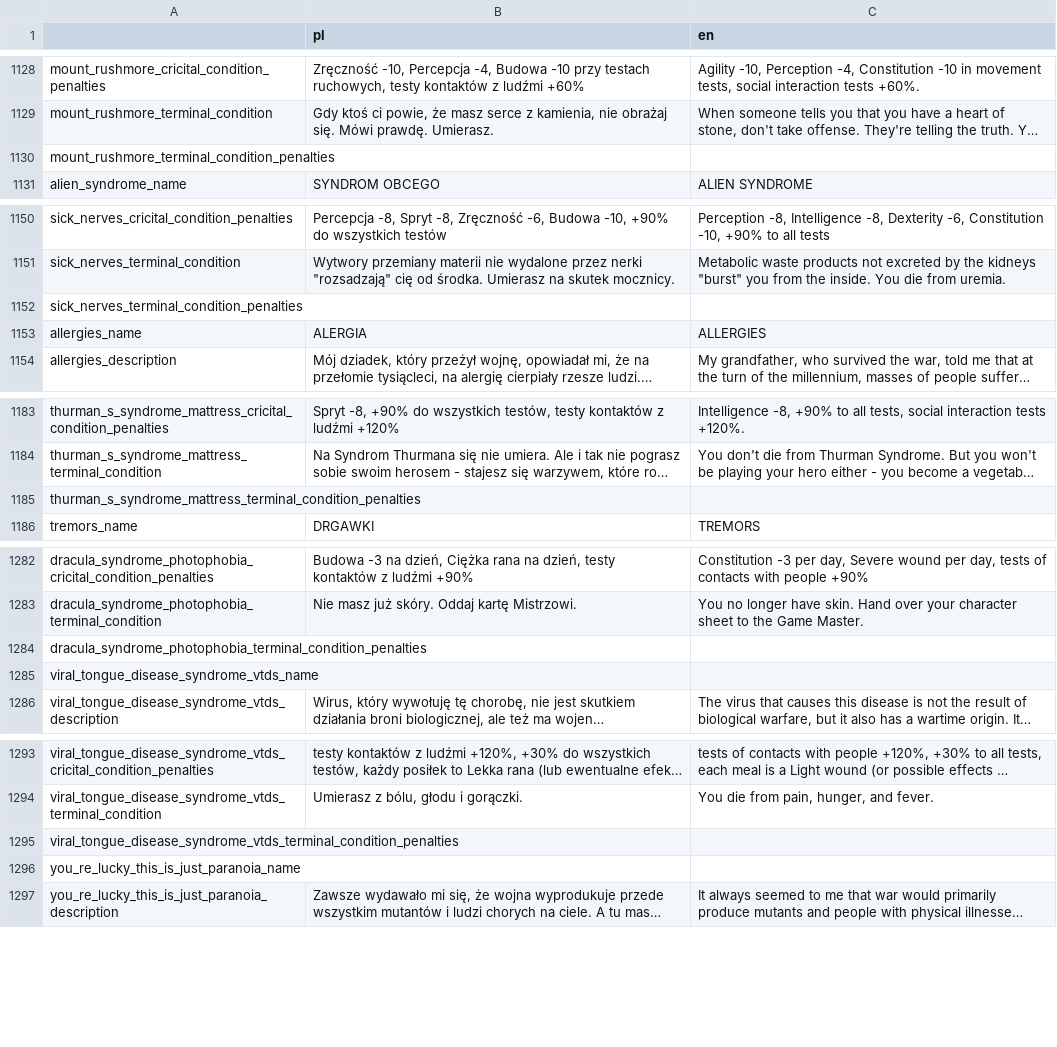
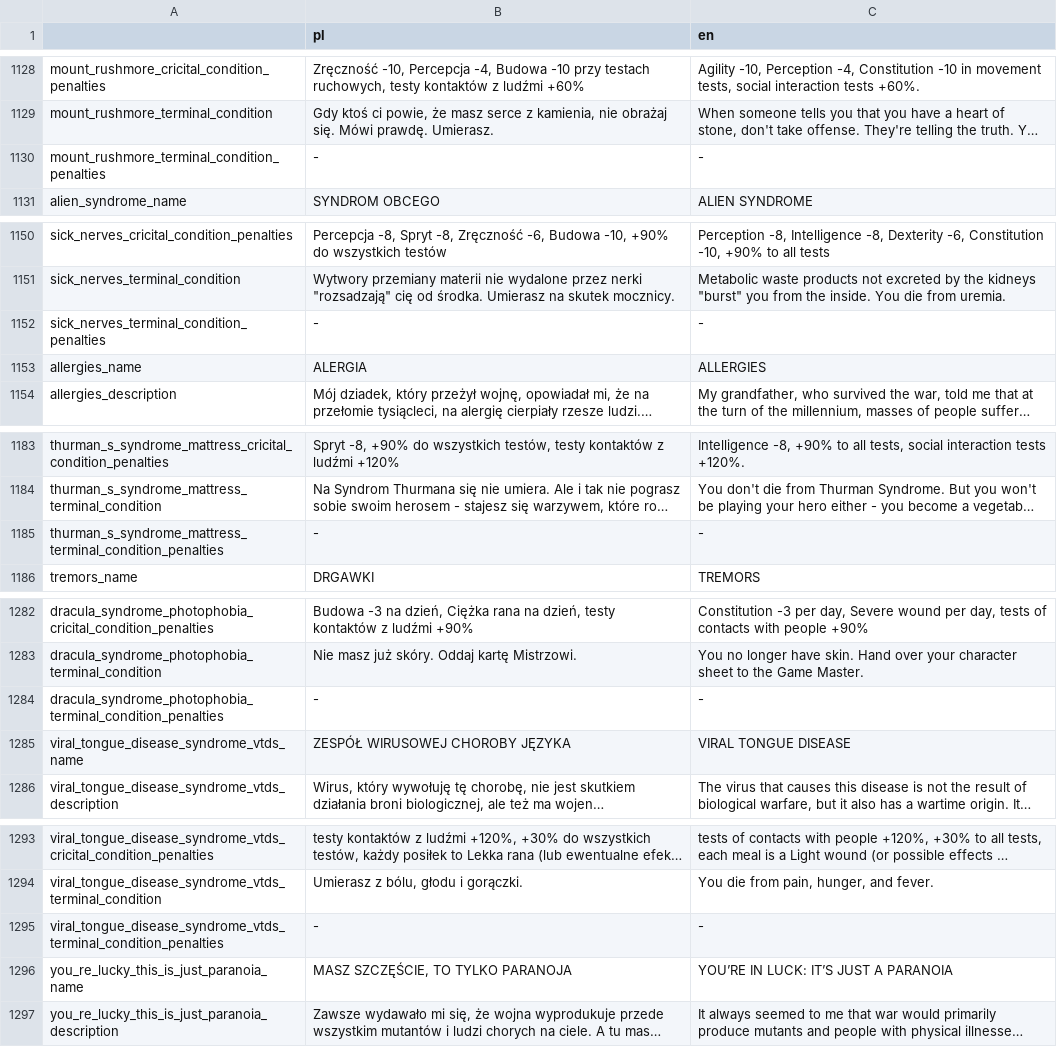
Before and after one commit to Poostaq/Neuroshima-character-creation, a CSV file: game/Translation/translation_strings.csv, drawn as a sheet; only a part is shown, gaps mark what is left out; long unchanged cells end in …; the diff covers the shown part only; the diff names each change by its address in the sheet, - before the commit and + after, or states it on an @@ line.

Commit message:
hackerman, lots of work towards diseases, some bug fixes and such. Just a bit of honest work

```diff
--- a/game/Translation/translation_strings.csv
+++ b/game/Translation/translation_strings.csv
-B1130 (pl): (empty)
+B1130 (pl): -
-C1130 (en): (empty)
+C1130 (en): -
-B1152 (pl): (empty)
+B1152 (pl): -
-C1152 (en): (empty)
+C1152 (en): -
-B1185 (pl): (empty)
+B1185 (pl): -
-C1185 (en): (empty)
+C1185 (en): -
-B1284 (pl): (empty)
+B1284 (pl): -
-C1284 (en): (empty)
+C1284 (en): -
-B1285 (pl): (empty)
+B1285 (pl): ZESPÓŁ WIRUSOWEJ CHOROBY JĘZYKA
-C1285 (en): (empty)
+C1285 (en): VIRAL TONGUE DISEASE
-B1295 (pl): (empty)
+B1295 (pl): -
-C1295 (en): (empty)
+C1295 (en): -
-B1296 (pl): (empty)
+B1296 (pl): MASZ SZCZĘŚCIE, TO TYLKO PARANOJA
-C1296 (en): (empty)
+C1296 (en): YOU’RE IN LUCK: IT’S JUST A PARANOIA
```
Also changed, not shown: 1 added row and 25 edited cells elsewhere in this file, 16 other files.
